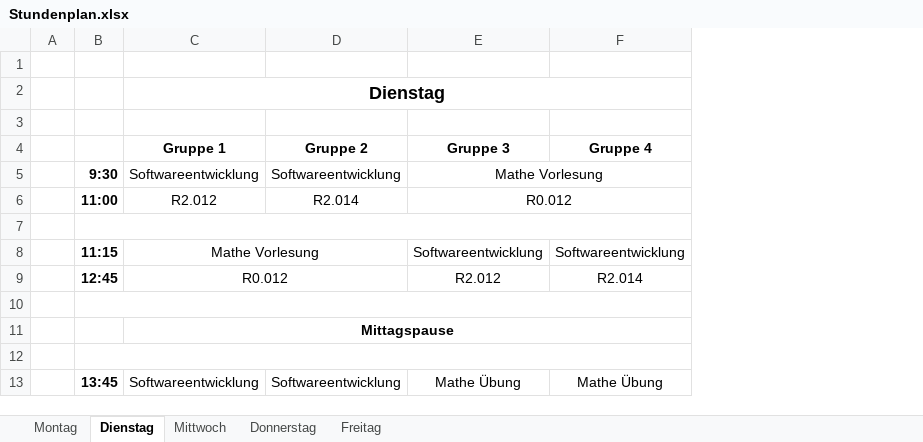
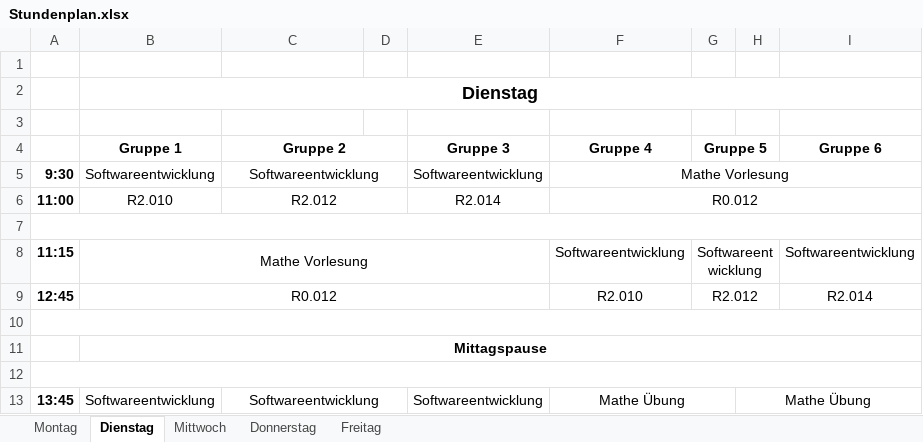
Before and after one commit to Fachschaft07/vorkurs, an Excel workbook: Stundenplan.xlsx, sheet Dienstag, drawn as a sheet; only a part is shown; values as stored, in another font and other column widths than the file's, no borders; removed rows and columns are numbered as before the commit, all else as after; the diff covers the shown part only; the diff names each change by its address in the sheet, - before the commit and + after, or states it on an @@ line.

```diff
--- a/Stundenplan.xlsx (sheet Dienstag)
+++ b/Stundenplan.xlsx (sheet Dienstag)
-column A, empty
+column D, empty
+column G (Gruppe 5), rows 8-9: Softwareentwicklung | R2.012
+column H, row 13: Mathe Übung
+column I (Gruppe 6), rows 8-9: Softwareentwicklung | R2.014
+C4:D4 merged
+C5:D5 merged
-E5 (Gruppe 3): Mathe Vorlesung
+E5 (Gruppe 3): Softwareentwicklung
-E5:F5 merged
-F5 (Gruppe 4): (empty)
+F5 (Gruppe 4): Mathe Vorlesung
+F5:I5 merged
-B6 (Gruppe 1): R2.012
+B6 (Gruppe 1): R2.010
-C6 (Gruppe 2): R2.014
+C6 (Gruppe 2): R2.012
+C6:D6 merged
-E6 (Gruppe 3): R0.012
+E6 (Gruppe 3): R2.014
-E6:F6 merged
-F6 (Gruppe 4): (empty)
+F6 (Gruppe 4): R0.012
+F6:I6 merged
-C8:D8 merged
+B8:E8 merged
-E8 (Gruppe 3): Softwareentwicklung
+E8 (Gruppe 3): (empty)
-C9:D9 merged
+B9:E9 merged
-E9 (Gruppe 3): R2.012
+E9 (Gruppe 3): (empty)
-F9 (Gruppe 4): R2.014
+F9 (Gruppe 4): R2.010
+C13:D13 merged
-E13 (Gruppe 3): Mathe Übung
+E13 (Gruppe 3): Softwareentwicklung
+F13:G13 merged
```
Also changed, not shown: 9 edited cells and merged cells elsewhere in this sheet, sheet Mittwoch, sheet Donnerstag, sheet Freitag, sheet Montag, 1 other file.
